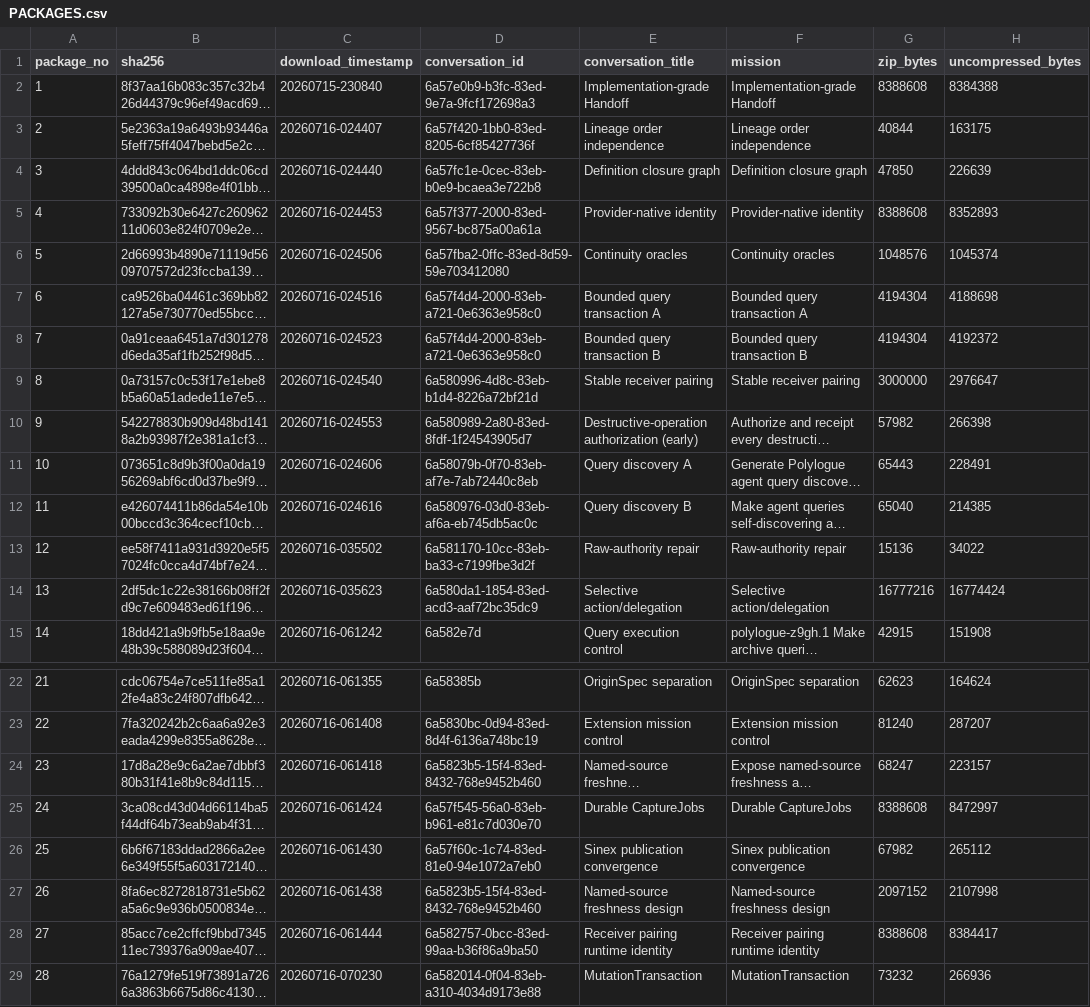
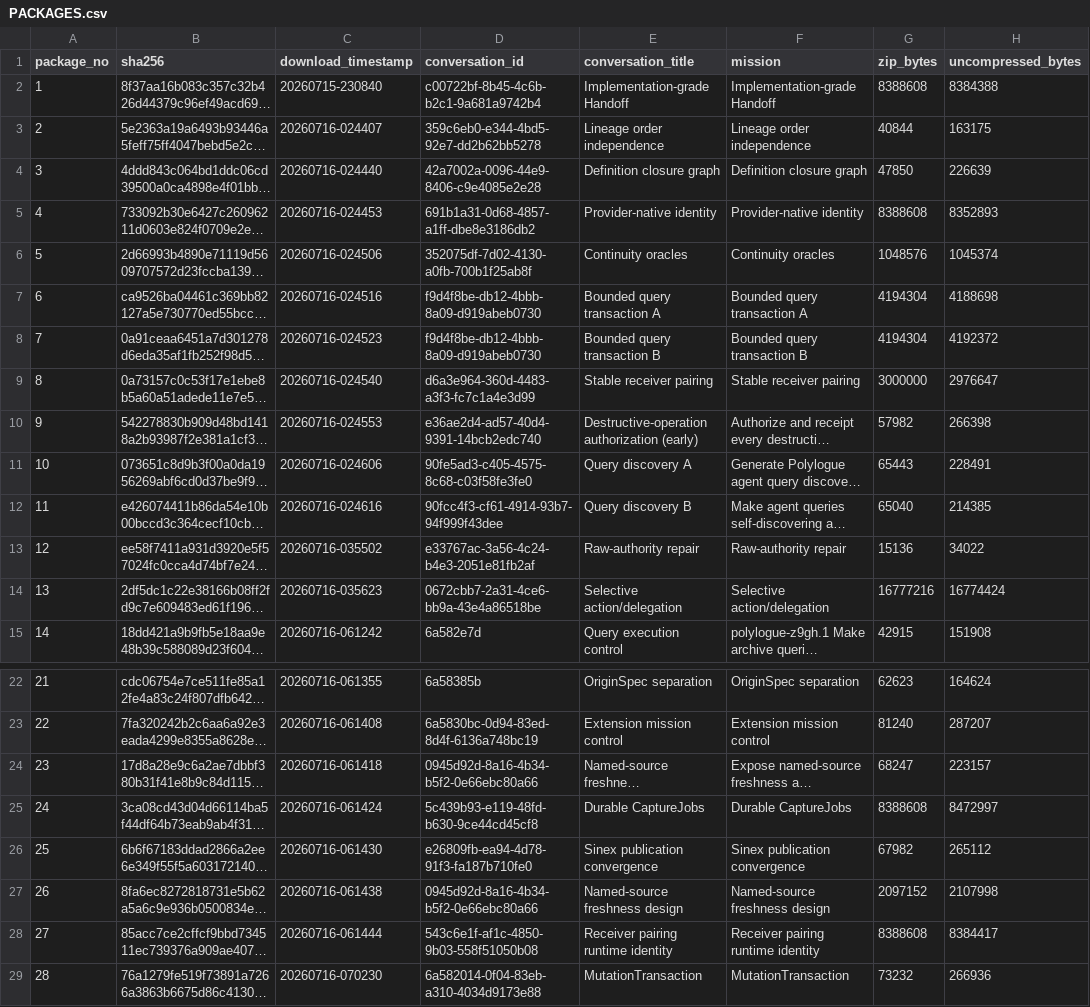
Before and after one commit to Sinity/polylogue, a CSV file: .agent/handoffs/external-agent-campaigns/2026-07-16-gpt-pro-wave/analysis/results/analysis-02/a01/extracted/PACKAGES.csv, drawn as a sheet; only a part is shown, gaps mark what is left out; long unchanged cells end in …; the diff names each change by its address in the sheet, - before the commit and + after, or states it on an @@ line.

```diff
--- a/.agent/handoffs/external-agent-campaigns/2026-07-16-gpt-pro-wave/analysis/results/analysis-02/a01/extracted/PACKAGES.csv
+++ b/.agent/handoffs/external-agent-campaigns/2026-07-16-gpt-pro-wave/analysis/results/analysis-02/a01/extracted/PACKAGES.csv
-D2 (conversation_id): 6a57e0b9-b3fc-83ed-9e7a-9fcf172698a3
+D2 (conversation_id): c00722bf-8b45-4c6b-b2c1-9a681a9742b4
-D3 (conversation_id): 6a57f420-1bb0-83ed-8205-6cf85427736f
+D3 (conversation_id): 359c6eb0-e344-4bd5-92e7-dd2b62bb5278
-D4 (conversation_id): 6a57fc1e-0cec-83eb-b0e9-bcaea3e722b8
+D4 (conversation_id): 42a7002a-0096-44e9-8406-c9e4085e2e28
-D5 (conversation_id): 6a57f377-2000-83ed-9567-bc875a00a61a
+D5 (conversation_id): 691b1a31-0d68-4857-a1ff-dbe8e3186db2
-D6 (conversation_id): 6a57fba2-0ffc-83ed-8d59-59e703412080
+D6 (conversation_id): 352075df-7d02-4130-a0fb-700b1f25ab8f
-D7:D8 (conversation_id): 6a57f4d4-2000-83eb-a721-0e6363e958c0
+D7:D8 (conversation_id): f9d4f8be-db12-4bbb-8a09-d919abeb0730
-D9 (conversation_id): 6a580996-4d8c-83eb-b1d4-8226a72bf21d
+D9 (conversation_id): d6a3e964-360d-4483-a3f3-fc7c1a4e3d99
-D10 (conversation_id): 6a580989-2a80-83ed-8fdf-1f24543905d7
+D10 (conversation_id): e36ae2d4-ad57-40d4-9391-14bcb2edc740
-D11 (conversation_id): 6a58079b-0f70-83eb-af7e-7ab72440c8eb
+D11 (conversation_id): 90fe5ad3-c405-4575-8c68-c03f58fe3fe0
-D12 (conversation_id): 6a580976-03d0-83eb-af6a-eb745db5ac0c
+D12 (conversation_id): 90fcc4f3-cf61-4914-93b7-94f999f43dee
-D13 (conversation_id): 6a581170-10cc-83eb-ba33-c7199fbe3d2f
+D13 (conversation_id): e33767ac-3a56-4c24-b4e3-2051e81fb2af
-D14 (conversation_id): 6a580da1-1854-83ed-acd3-aaf72bc35dc9
+D14 (conversation_id): 0672cbb7-2a31-4ce6-bb9a-43e4a86518be
-D24 (conversation_id): 6a5823b5-15f4-83ed-8432-768e9452b460
+D24 (conversation_id): 0945d92d-8a16-4b34-b5f2-0e66ebc80a66
-D25 (conversation_id): 6a57f545-56a0-83eb-b961-e81c7d030e70
+D25 (conversation_id): 5c439b93-e119-48fd-b630-9ce44cd45cf8
-D26 (conversation_id): 6a57f60c-1c74-83ed-81e0-94e1072a7eb0
+D26 (conversation_id): e26809fb-ea94-4d78-91f3-fa187b710fe0
-D27 (conversation_id): 6a5823b5-15f4-83ed-8432-768e9452b460
+D27 (conversation_id): 0945d92d-8a16-4b34-b5f2-0e66ebc80a66
-D28 (conversation_id): 6a582757-0bcc-83ed-99aa-b36f86a9ba50
+D28 (conversation_id): 543c6e1f-af1c-4850-9b03-558f51050b08
```
Also changed, not shown: 49 other files.
